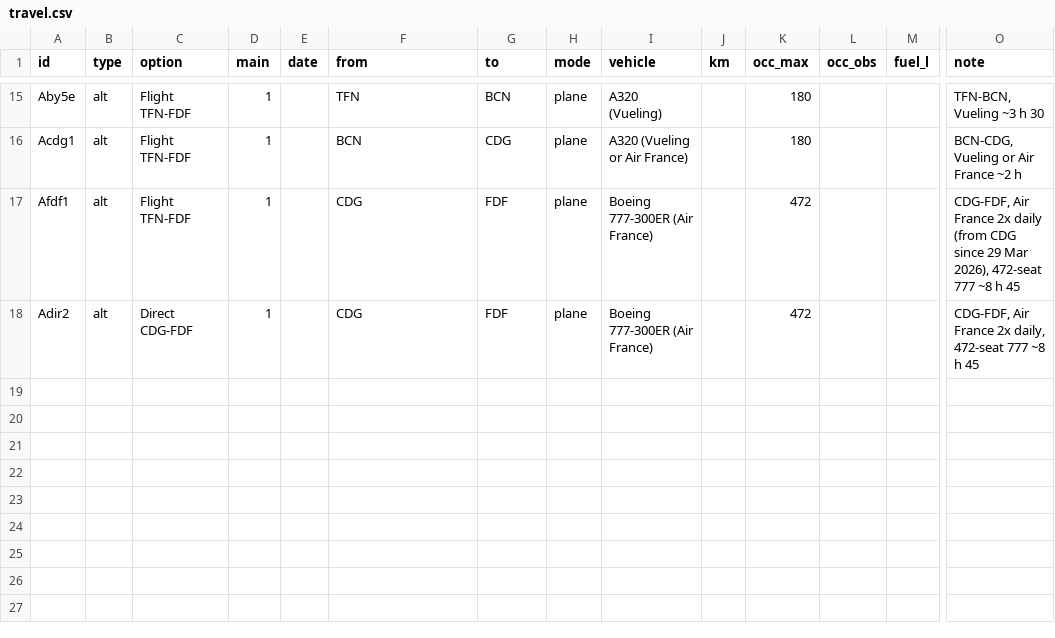
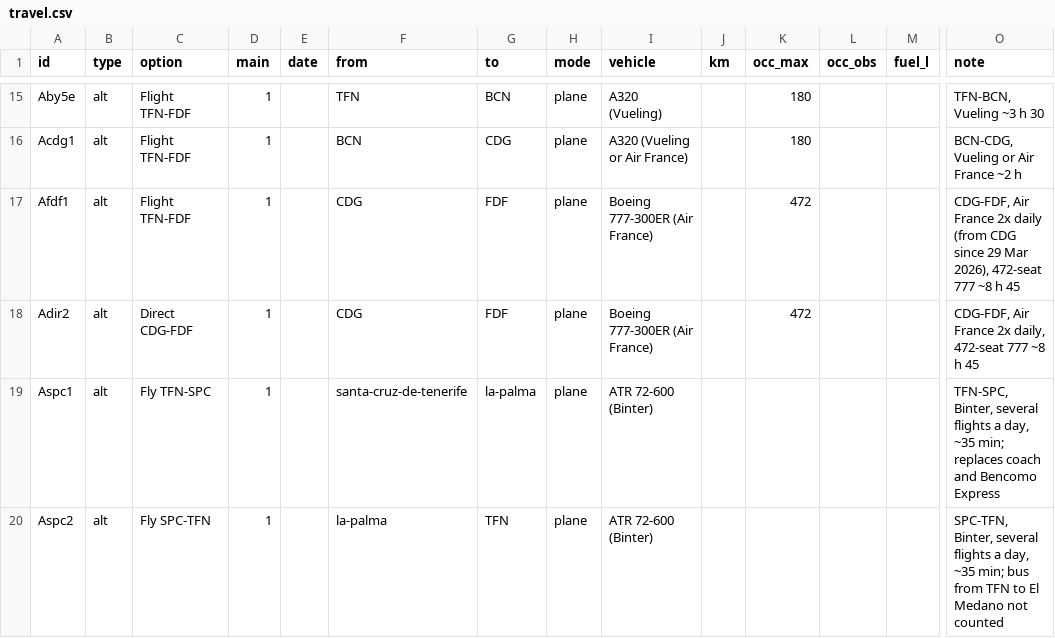
Before and after one commit to thaeussner/travel_dashboard, a CSV file: data/travel.csv, drawn as a sheet; only a part is shown, gaps mark what is left out; rows hold the shown columns only; the diff names each change by its address in the sheet, - before the commit and + after, or states it on an @@ line.

```diff
--- a/data/travel.csv
+++ b/data/travel.csv
+row 19: Aspc1 | alt | Fly TFN-SPC | 1 |  | santa-cruz-de-tenerife | la-palma | plane | ATR 72-600 (Binter) |  |  |  |  | TFN-SPC, Binter, several flights a day, ~35 min; replaces coach and Bencomo Express
+row 20: Aspc2 | alt | Fly SPC-TFN | 1 |  | la-palma | TFN | plane | ATR 72-600 (Binter) |  |  |  |  | SPC-TFN, Binter, several flights a day, ~35 min; bus from TFN to El Medano not counted
```
